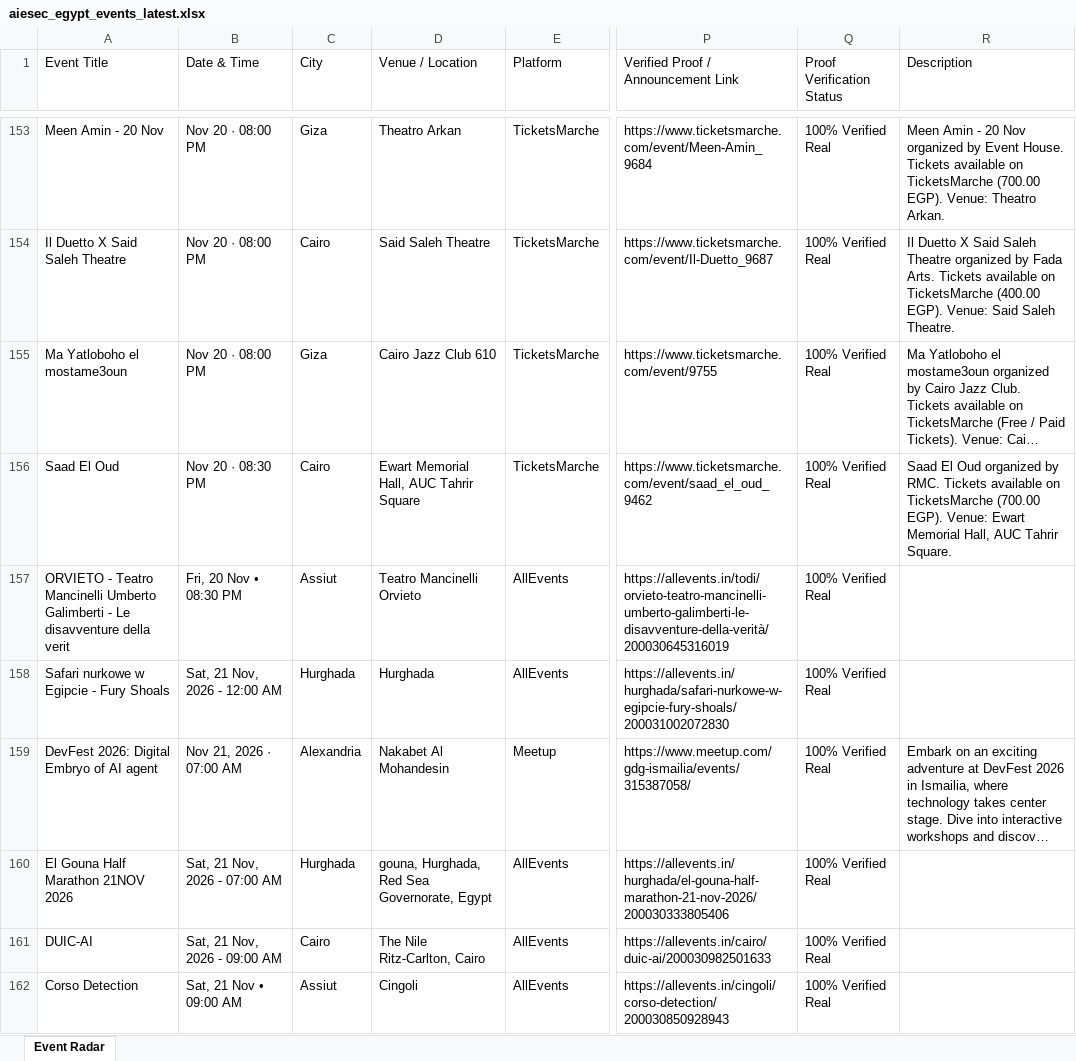
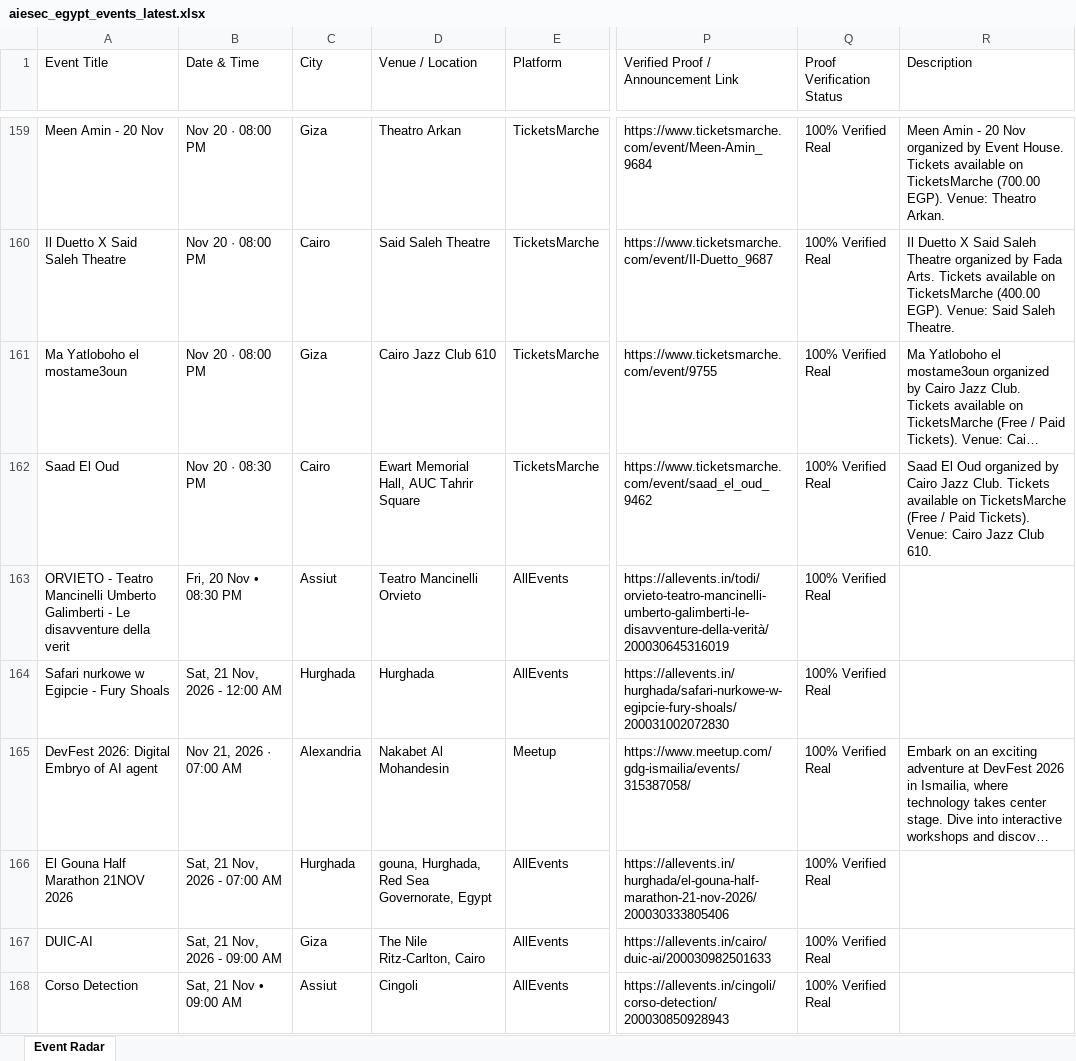
Before and after one commit to abdelrahmanmotazz/aiesec-event-radar, an Excel workbook: data/aiesec_egypt_events_latest.xlsx, sheet Event Radar, drawn as a sheet; only a part is shown, gaps mark what is left out; long unchanged cells end in …; values as stored, in another font and other column widths than the file's, no borders; addresses are those after the commit; the diff covers the shown part only; the diff names each change by its address in the sheet, - before the commit and + after, or states it on an @@ line.

```diff
--- a/data/aiesec_egypt_events_latest.xlsx (sheet Event Radar)
+++ b/data/aiesec_egypt_events_latest.xlsx (sheet Event Radar)
-R162 (Description): …organized by RMC. Tickets available on TicketsMarche (700.00 EGP). Venue: Ewart Memorial Hall, AUC Tahrir Square.
+R162 (Description): …organized by Cairo Jazz Club. Tickets available on TicketsMarche (Free / Paid Tickets). Venue: Cairo Jazz Club 610.
-C167 (City): Cairo
+C167 (City): Giza
```
Also changed, not shown: 20 added rows, 3 removed rows, 6 moved rows and 129 edited cells elsewhere in this sheet, data/egypt_b2c_events_latest.xlsx, docs/data/aiesec_egypt_events_latest.xlsx, 10 other files.
